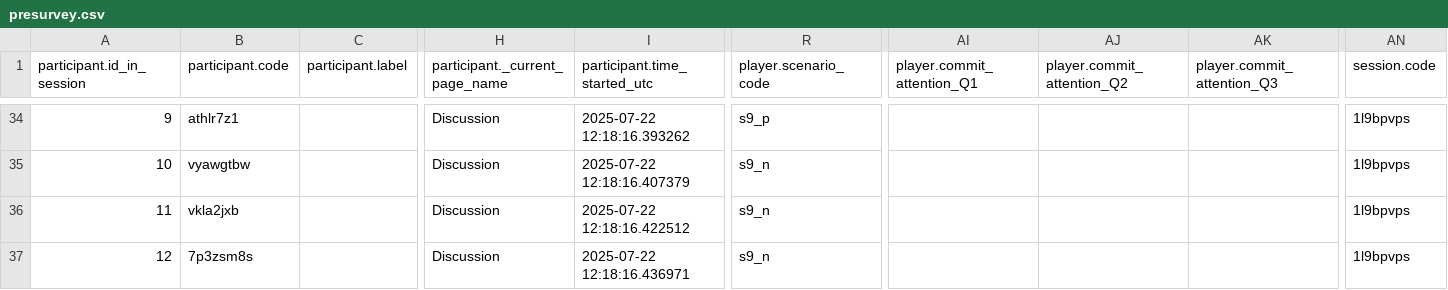
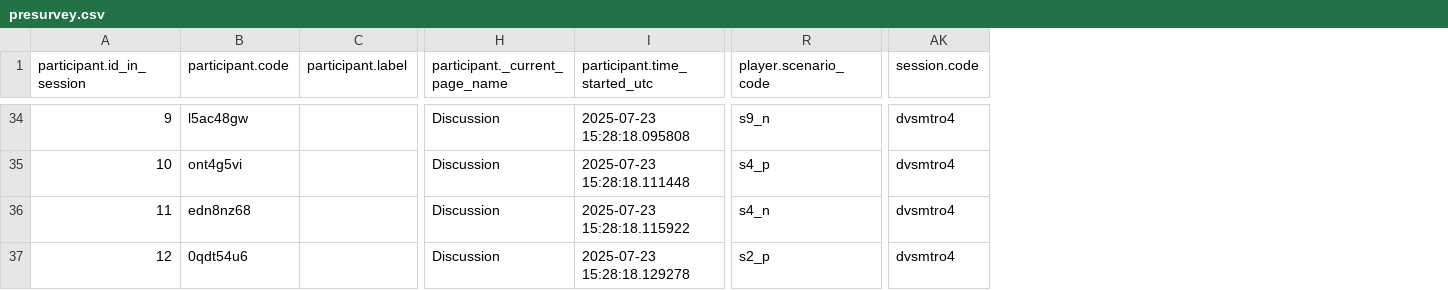
Before and after one commit to lasasimi/Prolific-Full-Experiment, a CSV file: flag/presurvey.csv, drawn as a sheet; only a part is shown, gaps mark what is left out; removed rows and columns are numbered as before the commit, all else as after; the diff covers the shown part only; the diff names each change by its address in the sheet, - before the commit and + after, or states it on an @@ line.

```diff
--- a/flag/presurvey.csv
+++ b/flag/presurvey.csv
-column AI (player.commit_attention_Q1), empty
-column AJ (player.commit_attention_Q2), empty
-column AK (player.commit_attention_Q3), empty
-B34 (participant.code): athlr7z1
+B34 (participant.code): l5ac48gw
-I34 (participant.time_started_utc): 2025-07-22 12:18:16.393262
+I34 (participant.time_started_utc): 2025-07-23 15:28:18.095808
-R34 (player.scenario_code): s9_p
+R34 (player.scenario_code): s9_n
-AK34:AK37 (session.code): 1l9bpvps
+AK34:AK37 (session.code): dvsmtro4
-B35 (participant.code): vyawgtbw
+B35 (participant.code): ont4g5vi
-I35 (participant.time_started_utc): 2025-07-22 12:18:16.407379
+I35 (participant.time_started_utc): 2025-07-23 15:28:18.111448
-R35 (player.scenario_code): s9_n
+R35 (player.scenario_code): s4_p
-B36 (participant.code): vkla2jxb
+B36 (participant.code): edn8nz68
-I36 (participant.time_started_utc): 2025-07-22 12:18:16.422512
+I36 (participant.time_started_utc): 2025-07-23 15:28:18.115922
-R36 (player.scenario_code): s9_n
+R36 (player.scenario_code): s4_n
-B37 (participant.code): 7p3zsm8s
+B37 (participant.code): 0qdt54u6
-I37 (participant.time_started_utc): 2025-07-22 12:18:16.436971
+I37 (participant.time_started_utc): 2025-07-23 15:28:18.129278
-R37 (player.scenario_code): s9_n
+R37 (player.scenario_code): s2_p
```
Also changed, not shown: 123 edited cells elsewhere in this file, flag/all_apps_wide.csv, flag/mock.csv, 9 other files.
